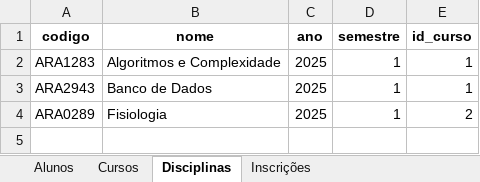
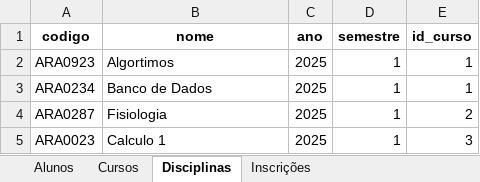
Before and after one commit to oFeIipe/python-trabalho-rad, an Excel workbook: Relatorios/dados_completos.xlsx, sheet Disciplinas, drawn as a sheet; values as stored, in another font and other column widths than the file's, no borders; the diff names each change by its address in the sheet, - before the commit and + after, or states it on an @@ line.

```diff
--- a/Relatorios/dados_completos.xlsx (sheet Disciplinas)
+++ b/Relatorios/dados_completos.xlsx (sheet Disciplinas)
-A2 (codigo): ARA1283
+A2 (codigo): ARA0923
-B2 (nome): Algoritmos e Complexidade
+B2 (nome): Algortimos
-A3 (codigo): ARA2943
+A3 (codigo): ARA0234
-A4 (codigo): ARA0289
+A4 (codigo): ARA0287
+row 5: ARA0023 | Calculo 1 | 2025 | 1 | 3
```
Also changed, not shown: sheet Alunos, sheet Inscrições, sheet Cursos, 3 other files.
